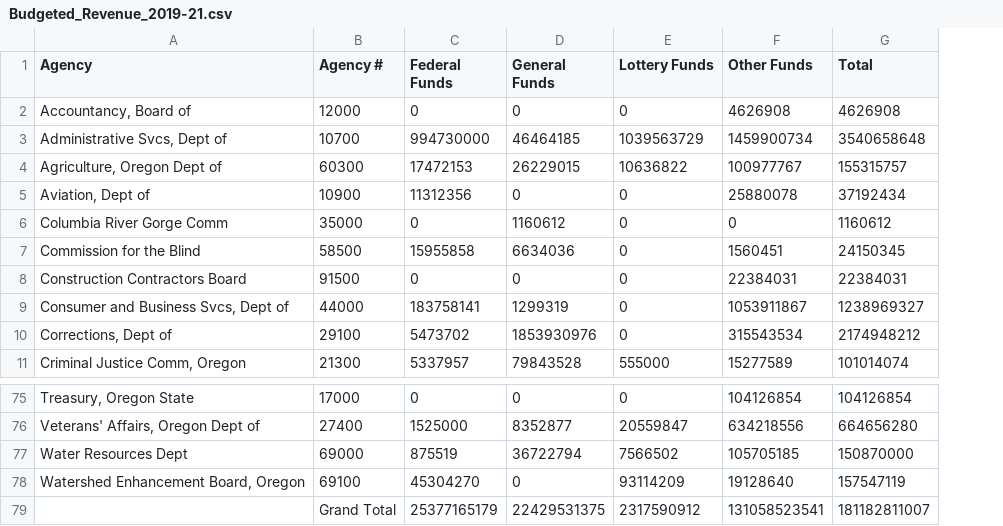
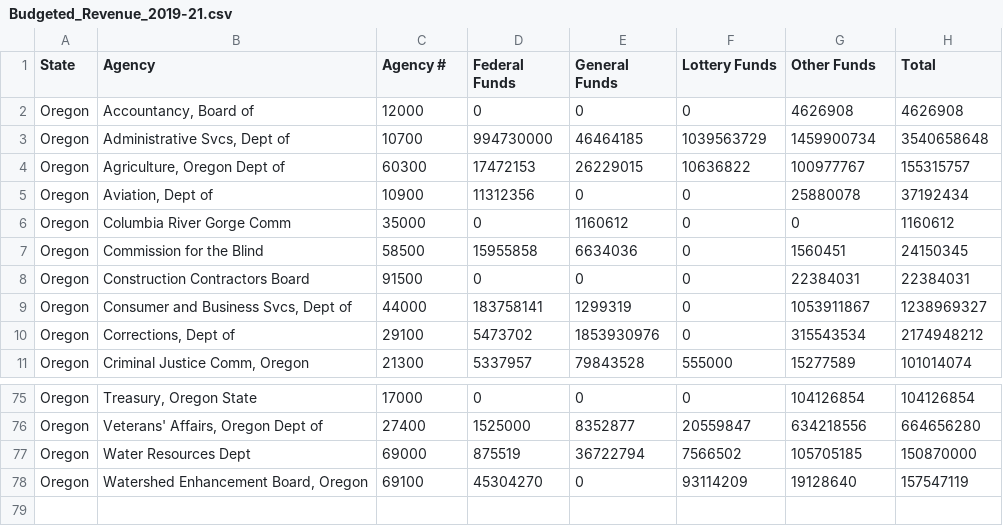
Before and after one commit to chrisloken/416_project, a CSV file: Budgeted_Revenue_2019-21.csv, drawn as a sheet; only a part is shown, gaps mark what is left out; removed rows and columns are numbered as before the commit, all else as after; the diff names each change by its address in the sheet, - before the commit and + after, or states it on an @@ line.

Commit message:
Add files via upload

```diff
--- a/Budgeted_Revenue_2019-21.csv
+++ b/Budgeted_Revenue_2019-21.csv
+column A (State), rows 2-11: all Oregon; rows 75-78: all Oregon
-row 79:  | Grand Total | 25377165179 | 22429531375 | 2317590912 | 131058523541 | 181182811007
```
